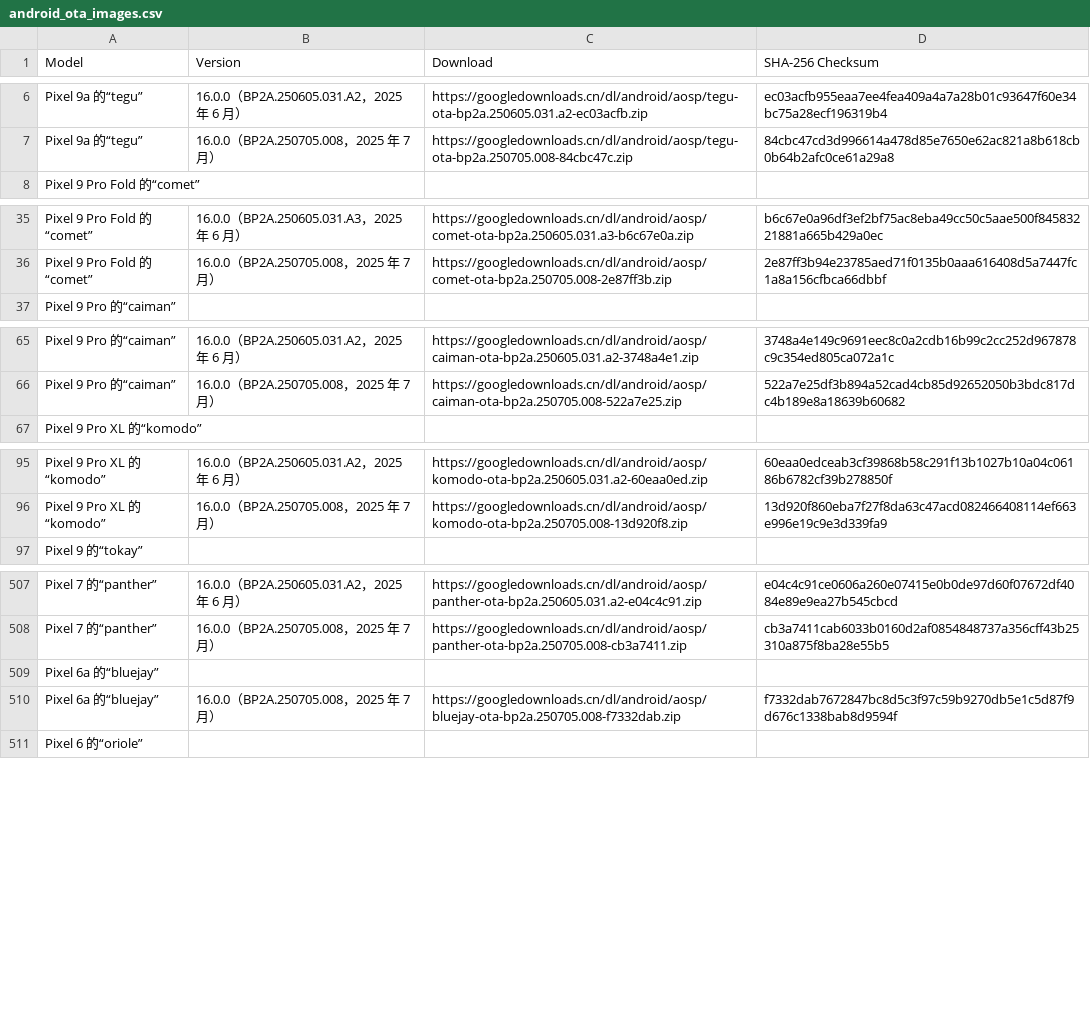
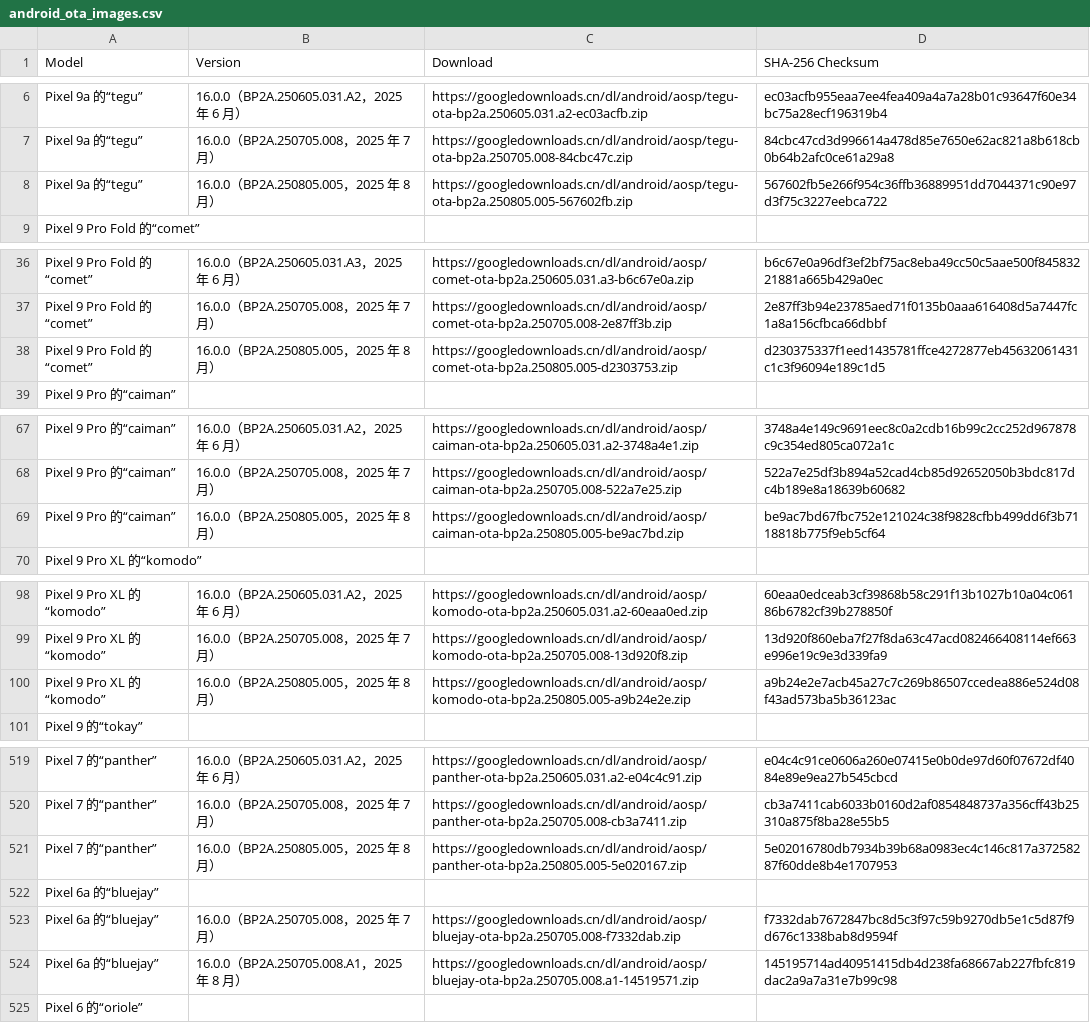
Before and after one commit to parserpp/get_android_data, a CSV file: data/android_ota_images.csv, drawn as a sheet; only a part is shown, gaps mark what is left out; the diff covers the shown part only; the diff names each change by its address in the sheet, - before the commit and + after, or states it on an @@ line.

```diff
--- a/data/android_ota_images.csv
+++ b/data/android_ota_images.csv
+row 8: Pixel 9a 的“tegu” | 16.0.0（BP2A.250805.005，2025 年 8 月） | https://googledownloads.cn/dl/android/aosp/tegu-ota-bp2a.250805.005-567602fb.zip | 567602fb5e266f954c36ffb36889951dd7044371c90e97d3f75c3227eebca722
+row 38: Pixel 9 Pro Fold 的“comet” | 16.0.0（BP2A.250805.005，2025 年 8 月） | https://googledownloads.cn/dl/android/aosp/comet-ota-bp2a.250805.005-d2303753.zip | d230375337f1eed1435781ffce4272877eb45632061431c1c3f96094e189c1d5
+row 69: Pixel 9 Pro 的“caiman” | 16.0.0（BP2A.250805.005，2025 年 8 月） | https://googledownloads.cn/dl/android/aosp/caiman-ota-bp2a.250805.005-be9ac7bd.zip | be9ac7bd67fbc752e121024c38f9828cfbb499dd6f3b7118818b775f9eb5cf64
+row 100: Pixel 9 Pro XL 的“komodo” | 16.0.0（BP2A.250805.005，2025 年 8 月） | https://googledownloads.cn/dl/android/aosp/komodo-ota-bp2a.250805.005-a9b24e2e.zip | a9b24e2e7acb45a27c7c269b86507ccedea886e524d08f43ad573ba5b36123ac
+row 521: Pixel 7 的“panther” | 16.0.0（BP2A.250805.005，2025 年 8 月） | https://googledownloads.cn/dl/android/aosp/panther-ota-bp2a.250805.005-5e020167.zip | 5e02016780db7934b39b68a0983ec4c146c817a37258287f60dde8b4e1707953
+row 524: Pixel 6a 的“bluejay” | 16.0.0（BP2A.250705.008.A1，2025 年 8 月） | https://googledownloads.cn/dl/android/aosp/bluejay-ota-bp2a.250705.008.a1-14519571.zip | 145195714ad40951415db4d238fa68667ab227fbfc819dac2a9a7a31e7b99c98
```
Also changed, not shown: 10 added rows elsewhere in this file, data/android_images.csv.
